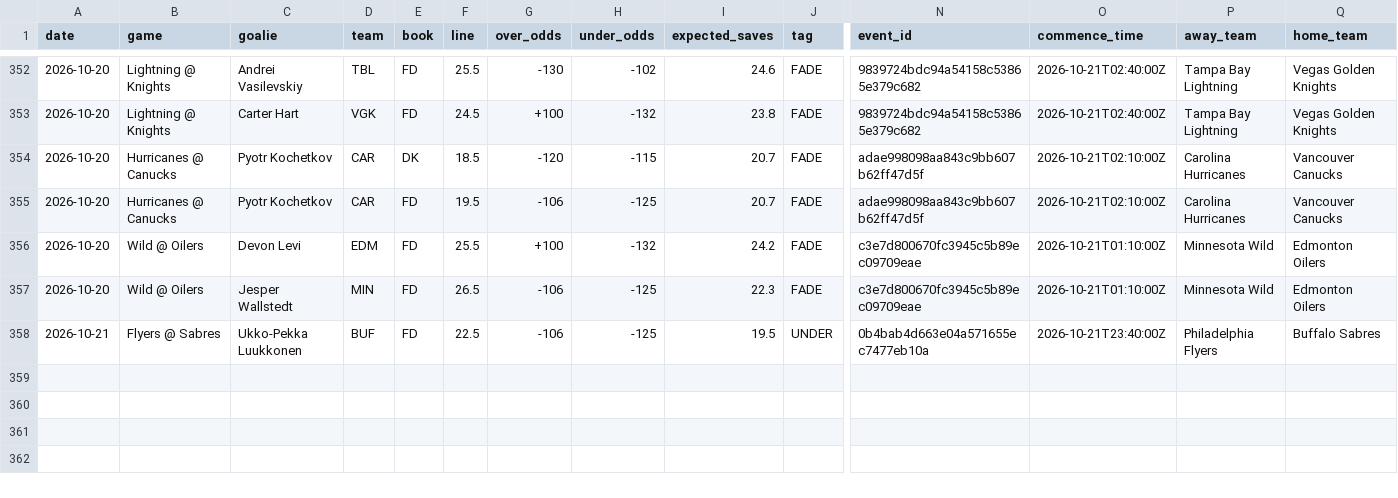
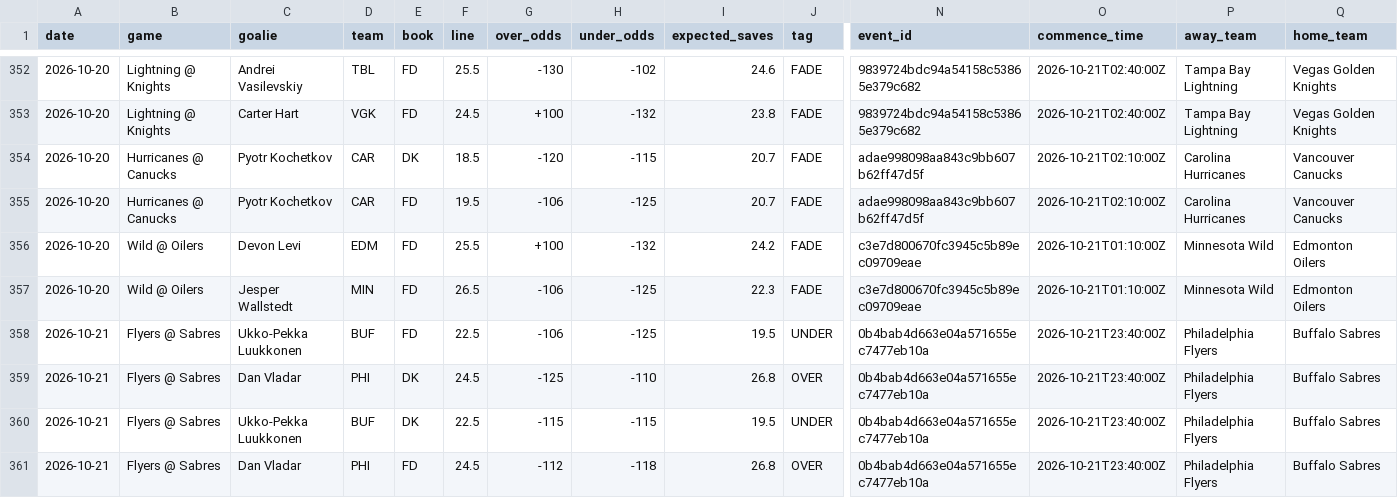
Before and after one commit to phumbad-lab/nhl-saves-alerts, a CSV file: picks.csv, drawn as a sheet; only a part is shown, gaps mark what is left out; rows hold the shown columns only; the diff names each change by its address in the sheet, - before the commit and + after, or states it on an @@ line.

```diff
--- a/picks.csv
+++ b/picks.csv
+row 359: 2026-10-21 | Flyers @ Sabres | Dan Vladar | PHI | DK | 24.5 | -125 | -110 | 26.8 | OVER | 0b4bab4d663e04a571655ec7477eb10a | 2026-10-21T23:40:00Z | Philadelphia Flyers | Buffalo Sabres
+row 360: 2026-10-21 | Flyers @ Sabres | Ukko-Pekka Luukkonen | BUF | DK | 22.5 | -115 | -115 | 19.5 | UNDER | 0b4bab4d663e04a571655ec7477eb10a | 2026-10-21T23:40:00Z | Philadelphia Flyers | Buffalo Sabres
+row 361: 2026-10-21 | Flyers @ Sabres | Dan Vladar | PHI | FD | 24.5 | -112 | -118 | 26.8 | OVER | 0b4bab4d663e04a571655ec7477eb10a | 2026-10-21T23:40:00Z | Philadelphia Flyers | Buffalo Sabres
```
Also changed, not shown: 1 other file.
